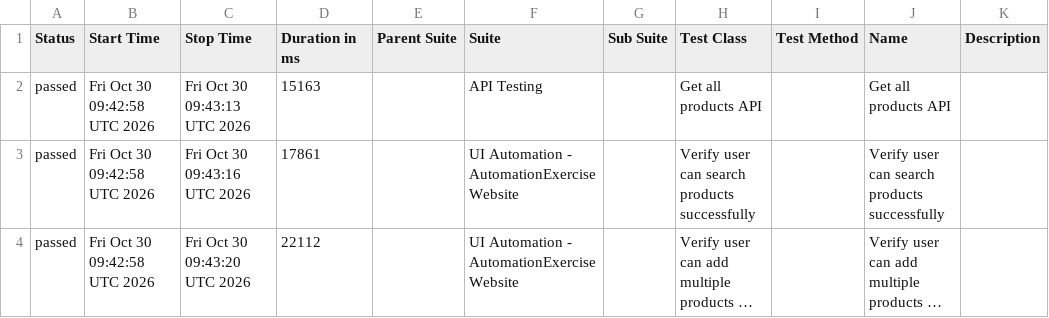
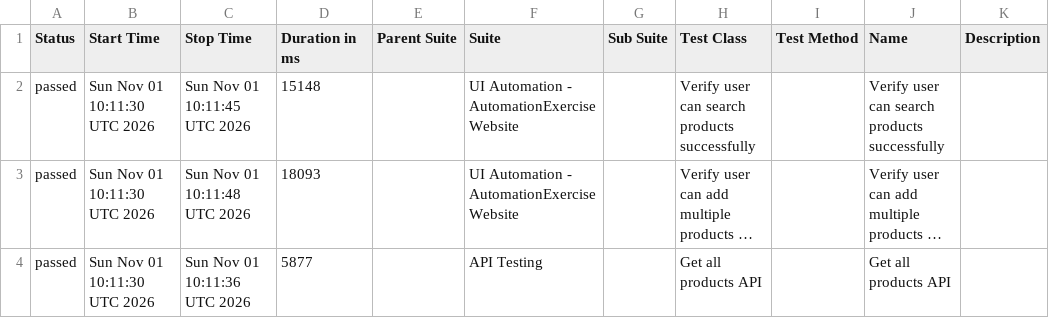
Before and after one commit to arjunonkar/suiapiautomation, a CSV file: data/suites.csv, drawn as a sheet; long unchanged cells end in …; removed rows and columns are numbered as before the commit, all else as after; the diff names each change by its address in the sheet, - before the commit and + after, or states it on an @@ line.

```diff
--- a/data/suites.csv
+++ b/data/suites.csv
-row 2: passed | Fri Oct 30 09:42:58 UTC 2026 | Fri Oct 30 09:43:13 UTC 2026 | 15163 |  | API Testing |  | Get all products API |  | Get all products API
-B2:B3 (Start Time): Fri Oct 30 09:42:58 UTC 2026
+B2:B3 (Start Time): Sun Nov 01 10:11:30 UTC 2026
-C2 (Stop Time): Fri Oct 30 09:43:16 UTC 2026
+C2 (Stop Time): Sun Nov 01 10:11:45 UTC 2026
-D2 (Duration in ms): 17861
+D2 (Duration in ms): 15148
-C3 (Stop Time): Fri Oct 30 09:43:20 UTC 2026
+C3 (Stop Time): Sun Nov 01 10:11:48 UTC 2026
-D3 (Duration in ms): 22112
+D3 (Duration in ms): 18093
+row 4: passed | Sun Nov 01 10:11:30 UTC 2026 | Sun Nov 01 10:11:36 UTC 2026 | 5877 |  | API Testing |  | Get all products API |  | Get all products API
```
Also changed, not shown: 21 other files.
